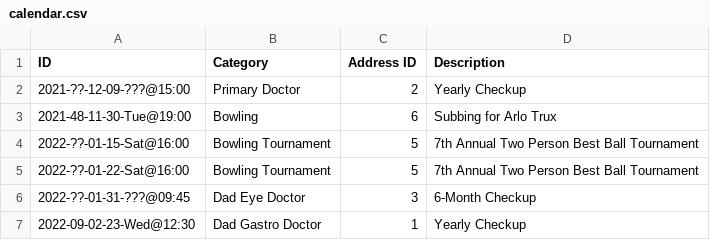
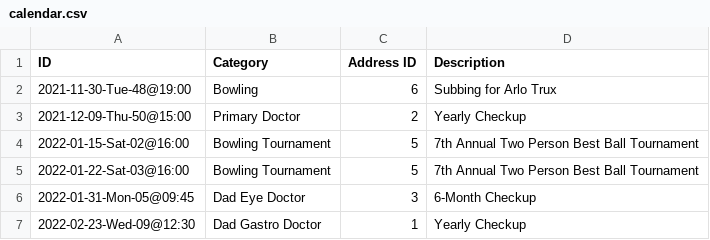
Before and after one commit to linux478/notebook, a CSV file: csv/calendar.csv, drawn as a sheet.

Commit message:
Update calendar.csv

```diff
--- a/csv/calendar.csv
+++ b/csv/calendar.csv
@@ -1,7 +1,7 @@
 ID                     , Category          , Address ID, Description
-2021-??-12-09-???@15:00, Primary Doctor    ,          2, Yearly Checkup
-2021-48-11-30-Tue@19:00, Bowling           ,          6, Subbing for Arlo Trux
-2022-??-01-15-Sat@16:00, Bowling Tournament,          5, 7th Annual Two Person Best Ball Tournament
-2022-??-01-22-Sat@16:00, Bowling Tournament,          5, 7th Annual Two Person Best Ball Tournament
-2022-??-01-31-???@09:45, Dad Eye Doctor    ,          3, 6-Month Checkup
-2022-09-02-23-Wed@12:30, Dad Gastro Doctor ,          1, Yearly Checkup
+2021-11-30-Tue-48@19:00, Bowling           ,          6, Subbing for Arlo Trux
+2021-12-09-Thu-50@15:00, Primary Doctor    ,          2, Yearly Checkup
+2022-01-15-Sat-02@16:00, Bowling Tournament,          5, 7th Annual Two Person Best Ball Tournament
+2022-01-22-Sat-03@16:00, Bowling Tournament,          5, 7th Annual Two Person Best Ball Tournament
+2022-01-31-Mon-05@09:45, Dad Eye Doctor    ,          3, 6-Month Checkup
+2022-02-23-Wed-09@12:30, Dad Gastro Doctor ,          1, Yearly Checkup
```
